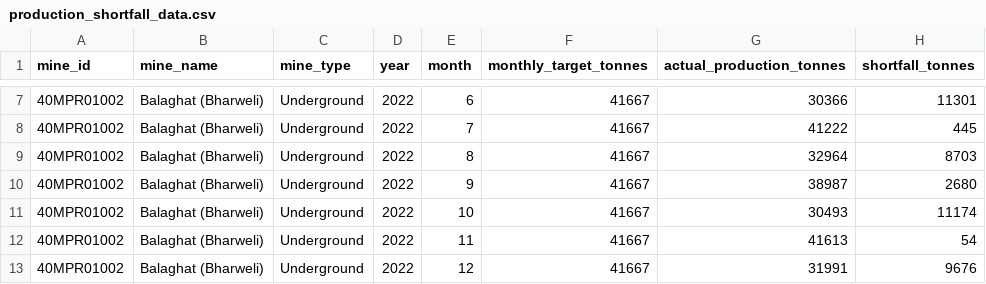
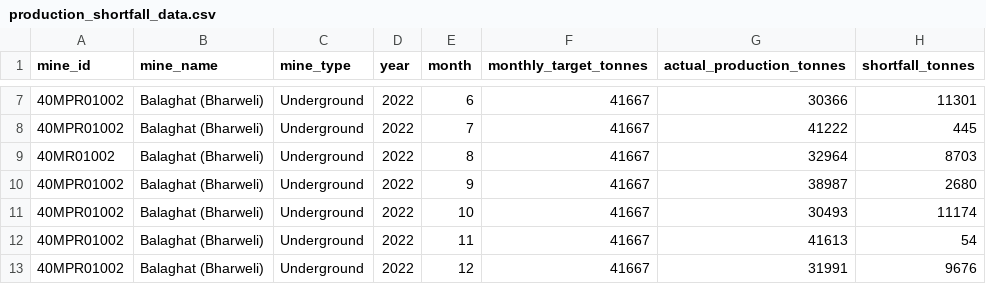
Before and after one commit to Shaurya-Gupta-India/SIH-2026, a CSV file: data/production_shortfall_data.csv, drawn as a sheet; only a part is shown, gaps mark what is left out; the diff names each change by its address in the sheet, - before the commit and + after, or states it on an @@ line.

Commit message:
Update production shortfall data

```diff
--- a/data/production_shortfall_data.csv
+++ b/data/production_shortfall_data.csv
-A9 (mine_id): 40MPR01002
+A9 (mine_id): 40MR01002
```
